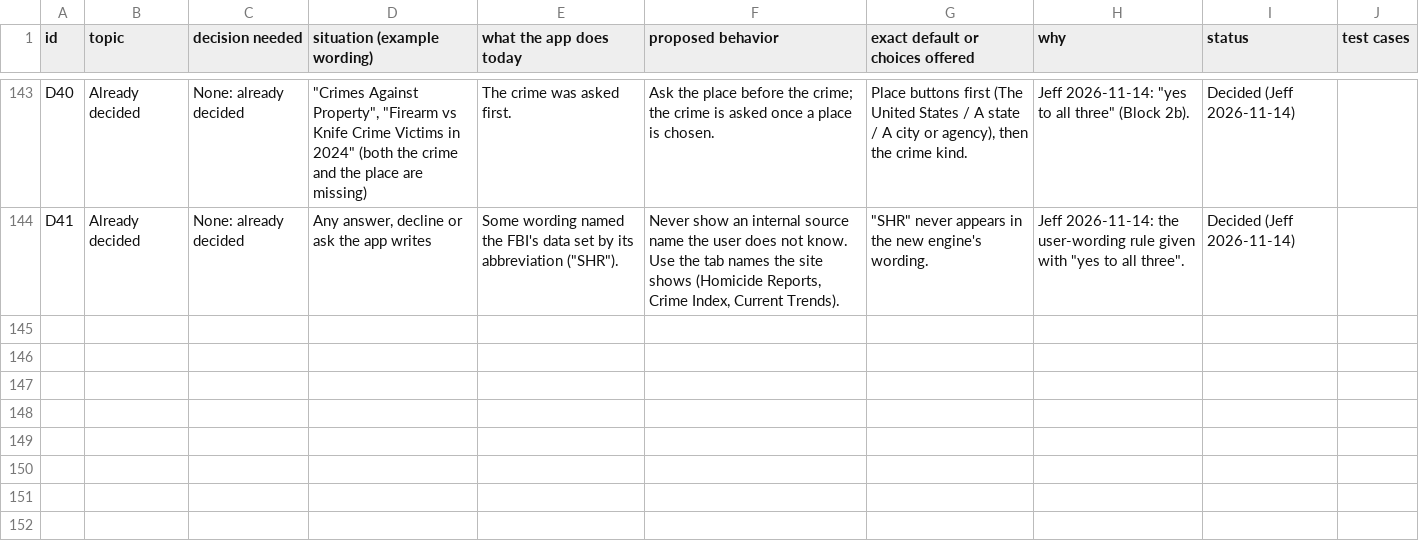
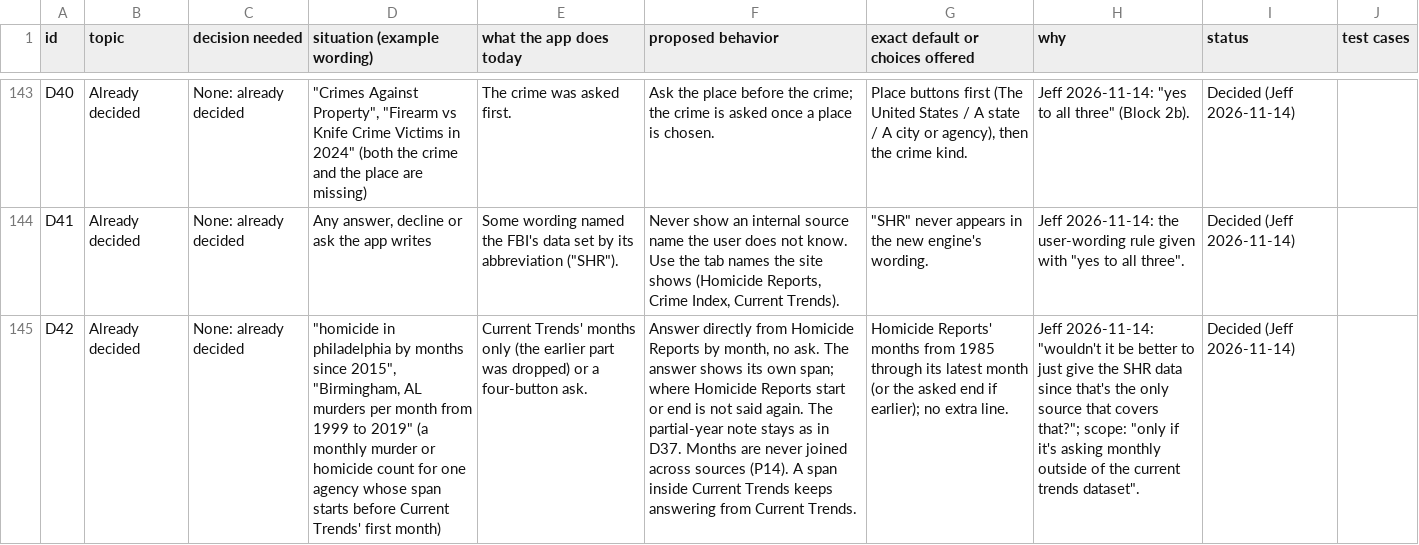
Before and after one commit to AH-Datalytics/crime-data-assistant, a CSV file: docs/policy/nibrsai-answer-policy.csv, drawn as a sheet; only a part is shown, gaps mark what is left out; the diff names each change by its address in the sheet, - before the commit and + after, or states it on an @@ line.

```diff
--- a/docs/policy/nibrsai-answer-policy.csv
+++ b/docs/policy/nibrsai-answer-policy.csv
+row 145: D42 | Already decided | None: already decided | "homicide in philadelphia by months since 2015", "Birmingham, AL murders per month from 1999 to 2019" (a monthly murder or homicide count for one agency whose span starts before Current Trends' first month) | Current Trends' months only (the earlier part was dropped) or a four-button ask. | Answer directly from Homicide Reports by month, no ask. The answer shows its own span; where Homicide Reports start or end is not said again. The partial-year note stays as in D37. Months are never joined across sources (P14). A span inside Current Trends keeps answering from Current Trends. | Homicide Reports' months from 1985 through its latest month (or the asked end if earlier); no extra line. | Jeff 2026-11-14: "wouldn't it be better to just give the SHR data since that's the only source that covers that?"; scope: "only if it's asking monthly outside of the current trends dataset". | Decided (Jeff 2026-11-14)
```
Also changed, not shown: 3 other files.
